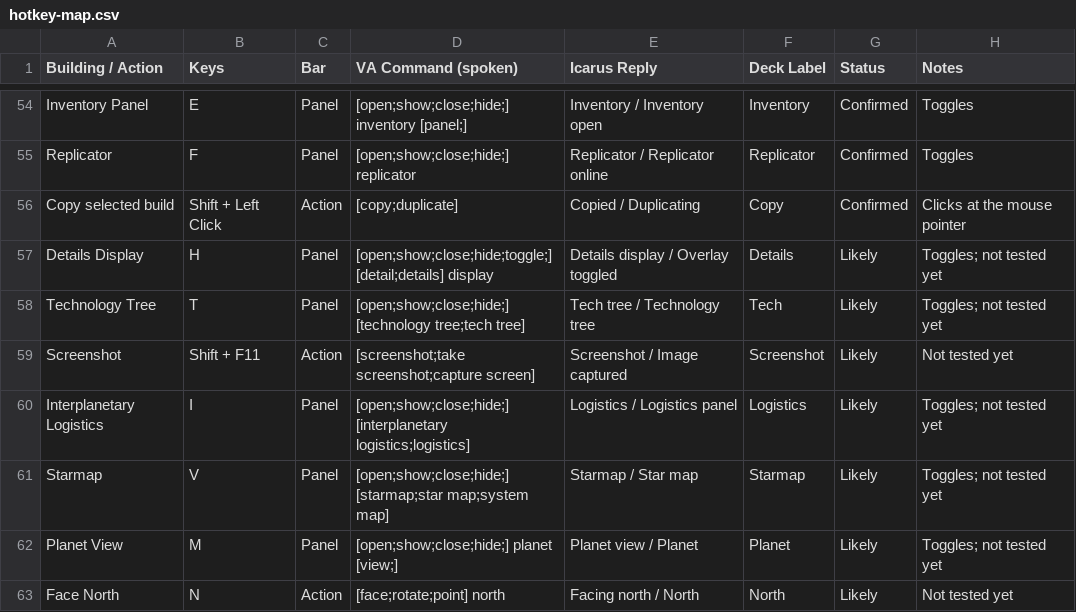
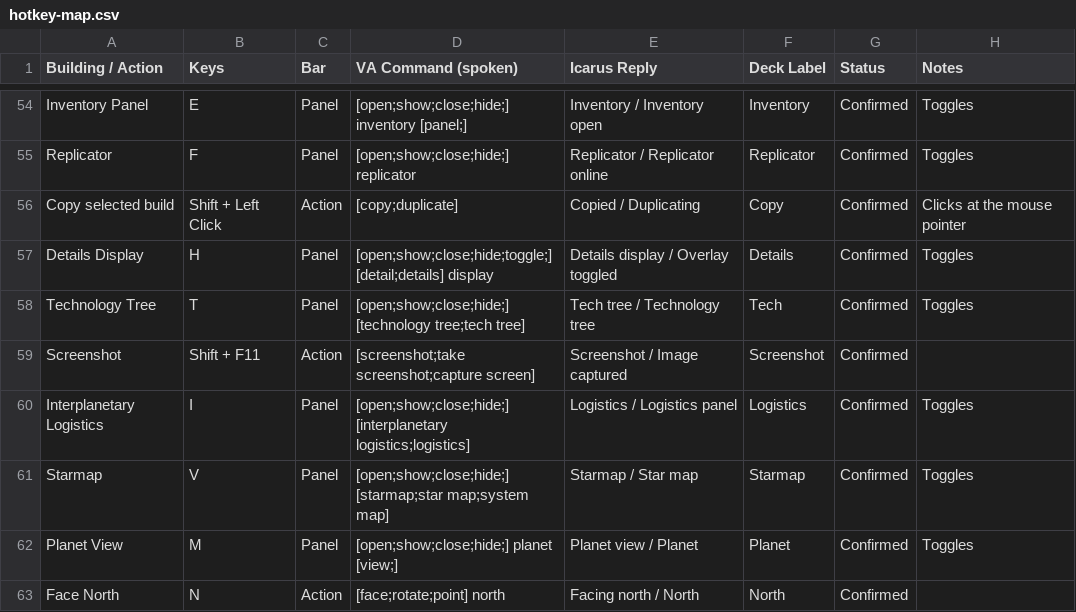
Before and after one commit to jgaryt/Dyson-Sphere-Program-voiceattack-and-streamdeck, a CSV file: docs/hotkey-map.csv, drawn as a sheet; only a part is shown, gaps mark what is left out.

```diff
--- a/docs/hotkey-map.csv
+++ b/docs/hotkey-map.csv
@@ -56,8 +56,8 @@ Replicator,F,Panel,[open;show;close;hide;] replicator,Replicator / Replicator on
 Copy selected build,Shift + Left Click,Action,[copy;duplicate],Copied / Duplicating,Copy,Confirmed,Clicks at the mouse pointer
-Details Display,H,Panel,[open;show;close;hide;toggle;] [detail;details] display,Details display / Overlay toggled,Details,Likely,"Toggles; not tested yet"
-Technology Tree,T,Panel,[open;show;close;hide;] [technology tree;tech tree],Tech tree / Technology tree,Tech,Likely,"Toggles; not tested yet"
-Screenshot,Shift + F11,Action,[screenshot;take screenshot;capture screen],Screenshot / Image captured,Screenshot,Likely,Not tested yet
-Interplanetary Logistics,I,Panel,[open;show;close;hide;] [interplanetary logistics;logistics],Logistics / Logistics panel,Logistics,Likely,"Toggles; not tested yet"
-Starmap,V,Panel,[open;show;close;hide;] [starmap;star map;system map],Starmap / Star map,Starmap,Likely,"Toggles; not tested yet"
-Planet View,M,Panel,[open;show;close;hide;] planet [view;],Planet view / Planet,Planet,Likely,"Toggles; not tested yet"
-Face North,N,Action,[face;rotate;point] north,Facing north / North,North,Likely,Not tested yet
+Details Display,H,Panel,[open;show;close;hide;toggle;] [detail;details] display,Details display / Overlay toggled,Details,Confirmed,Toggles
+Technology Tree,T,Panel,[open;show;close;hide;] [technology tree;tech tree],Tech tree / Technology tree,Tech,Confirmed,Toggles
+Screenshot,Shift + F11,Action,[screenshot;take screenshot;capture screen],Screenshot / Image captured,Screenshot,Confirmed,
+Interplanetary Logistics,I,Panel,[open;show;close;hide;] [interplanetary logistics;logistics],Logistics / Logistics panel,Logistics,Confirmed,Toggles
+Starmap,V,Panel,[open;show;close;hide;] [starmap;star map;system map],Starmap / Star map,Starmap,Confirmed,Toggles
+Planet View,M,Panel,[open;show;close;hide;] planet [view;],Planet view / Planet,Planet,Confirmed,Toggles
+Face North,N,Action,[face;rotate;point] north,Facing north / North,North,Confirmed,
```
